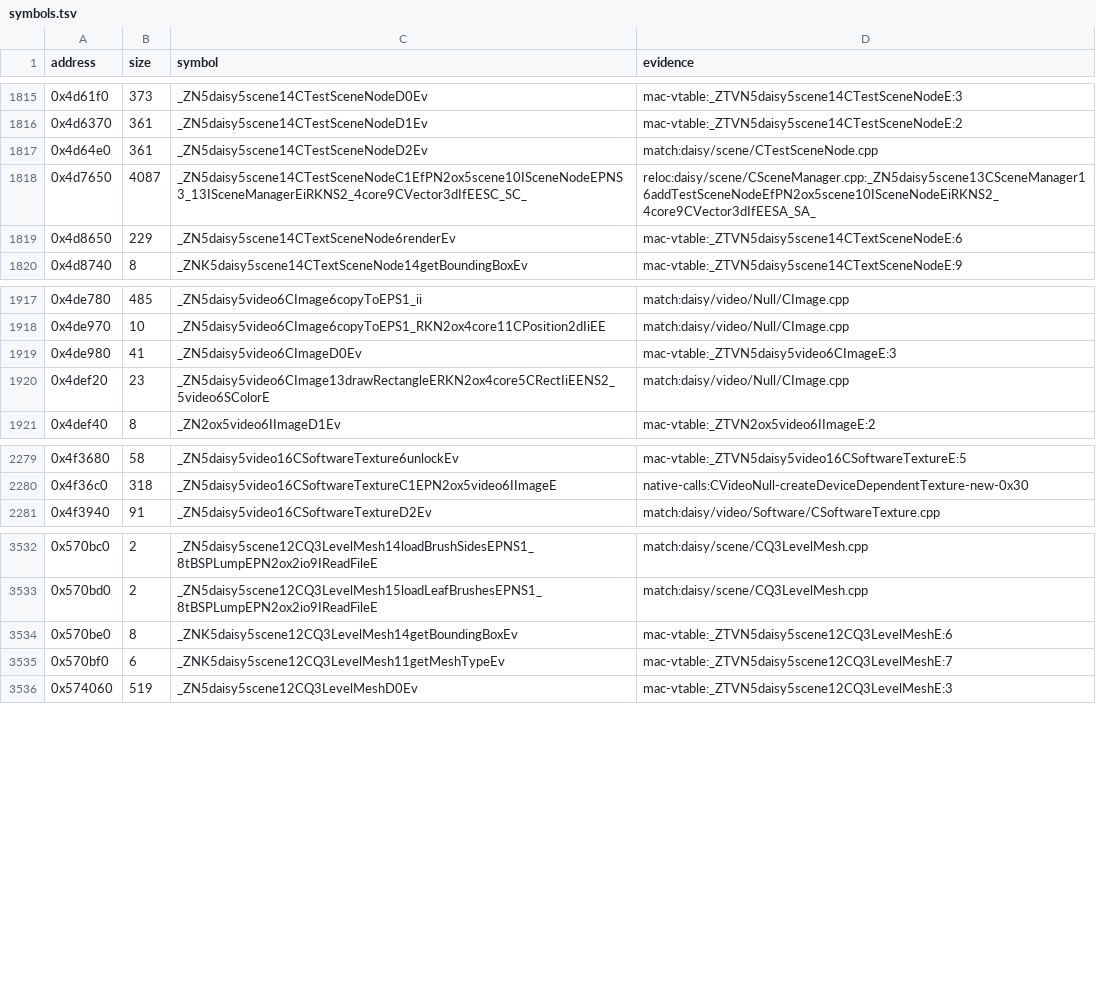
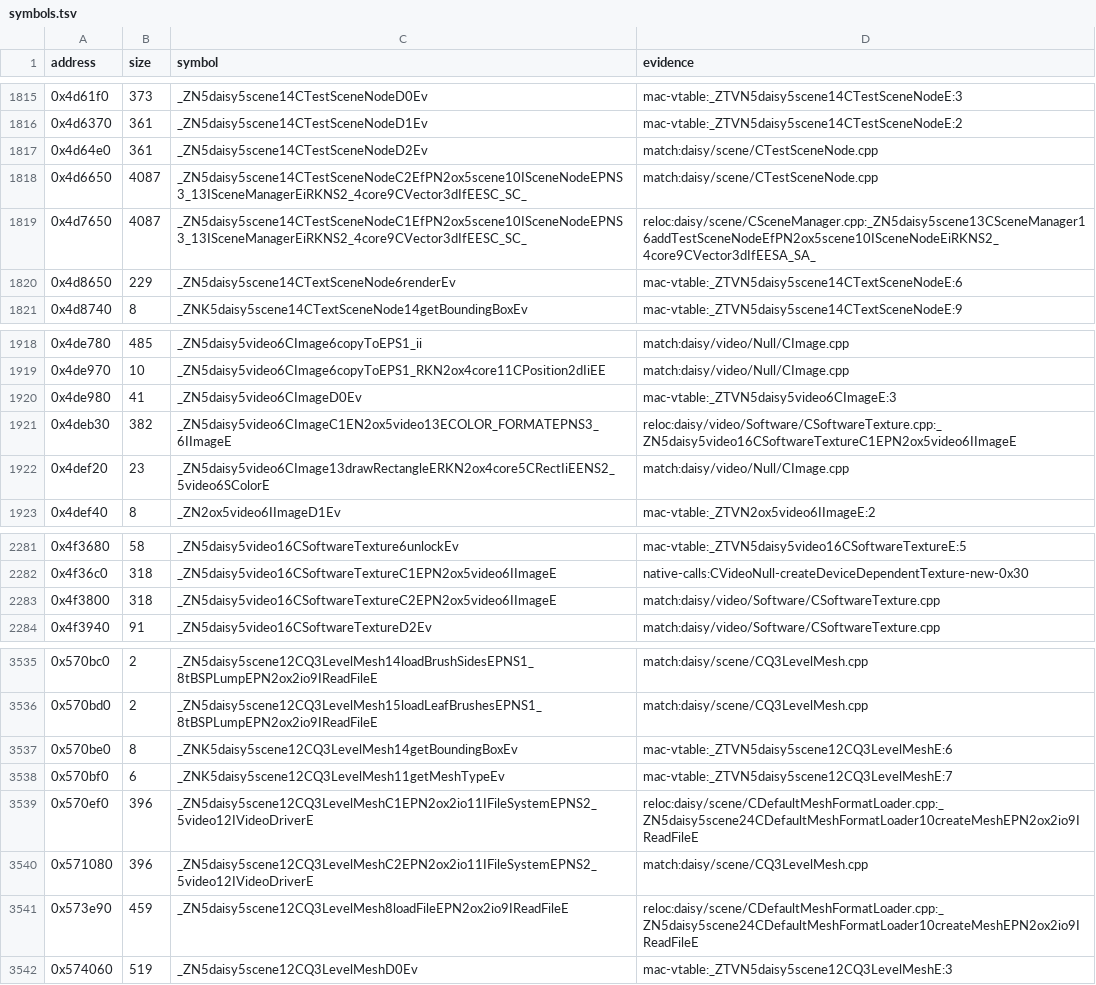
Before and after one commit to wakamex/harvest, a TSV file: config/1.18-linux-amd64/symbols.tsv, drawn as a sheet; only a part is shown, gaps mark what is left out; the diff names each change by its address in the sheet, - before the commit and + after, or states it on an @@ line.

Commit message:
feat(symbols): learn six addresses with hv match --learn
Learned by `hv match --learn` on the clean tree, from these evidence lines:

- 0x4d6650 CTestSceneNode::CTestSceneNode (C2)  match:daisy/scene/CTestSceneNode.cpp
- 0x4deb30 CImage::CImage (C1)                 reloc:daisy/video/Software/CSoftwareTexture.cpp:CSoftwareTexture::CSoftwareTexture
- 0x4f3800 CSoftwareTexture::CSoftwareTexture (C2)  match:daisy/video/Software/CSoftwareTexture.cpp
- 0x570ef0 CQ3LevelMesh::CQ3LevelMesh (C1)     reloc:daisy/scene/CDefaultMeshFormatLoader.cpp:CDefaultMeshFormatLoader::createMesh
- 0x571080 CQ3LevelMesh::CQ3LevelMesh (C2)     match:daisy/scene/CQ3LevelMesh.cpp
- 0x573e90 CQ3LevelMesh::loadFile              reloc:daisy/scene/CDefaultMeshFormatLoader.cpp:CDefaultMeshFormatLoader::createMesh

```diff
--- a/config/1.18-linux-amd64/symbols.tsv
+++ b/config/1.18-linux-amd64/symbols.tsv
+row 1818: 0x4d6650 | 4087 | _ZN5daisy5scene14CTestSceneNodeC2EfPN2ox5scene10ISceneNodeEPNS3_13ISceneManagerEiRKNS2_4core9CVector3dIfEESC_SC_ | match:daisy/scene/CTestSceneNode.cpp
+row 1921: 0x4deb30 | 382 | _ZN5daisy5video6CImageC1EN2ox5video13ECOLOR_FORMATEPNS3_6IImageE | reloc:daisy/video/Software/CSoftwareTexture.cpp:_ZN5daisy5video16CSoftwareTextureC1EPN2ox5video6IImageE
+row 2283: 0x4f3800 | 318 | _ZN5daisy5video16CSoftwareTextureC2EPN2ox5video6IImageE | match:daisy/video/Software/CSoftwareTexture.cpp
+row 3539: 0x570ef0 | 396 | _ZN5daisy5scene12CQ3LevelMeshC1EPN2ox2io11IFileSystemEPNS2_5video12IVideoDriverE | reloc:daisy/scene/CDefaultMeshFormatLoader.cpp:_ZN5daisy5scene24CDefaultMeshFormatLoader10createMeshEPN2ox2io9IReadFileE
+row 3540: 0x571080 | 396 | _ZN5daisy5scene12CQ3LevelMeshC2EPN2ox2io11IFileSystemEPNS2_5video12IVideoDriverE | match:daisy/scene/CQ3LevelMesh.cpp
+row 3541: 0x573e90 | 459 | _ZN5daisy5scene12CQ3LevelMesh8loadFileEPN2ox2io9IReadFileE | reloc:daisy/scene/CDefaultMeshFormatLoader.cpp:_ZN5daisy5scene24CDefaultMeshFormatLoader10createMeshEPN2ox2io9IReadFileE
```
